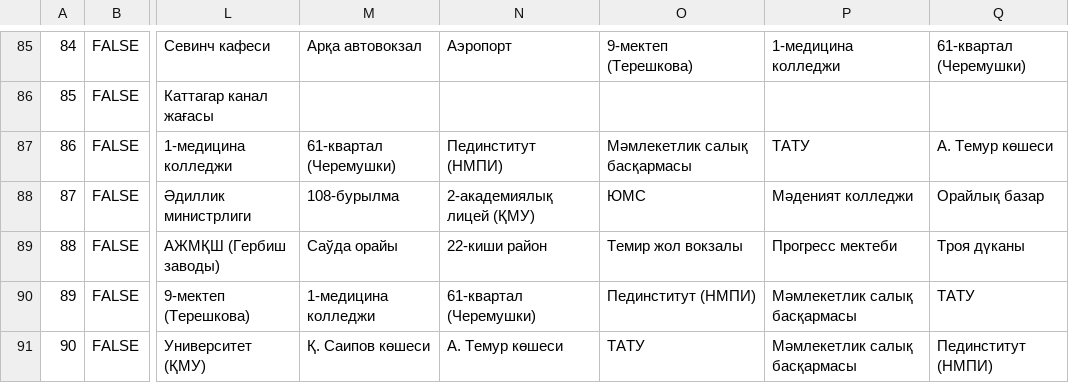
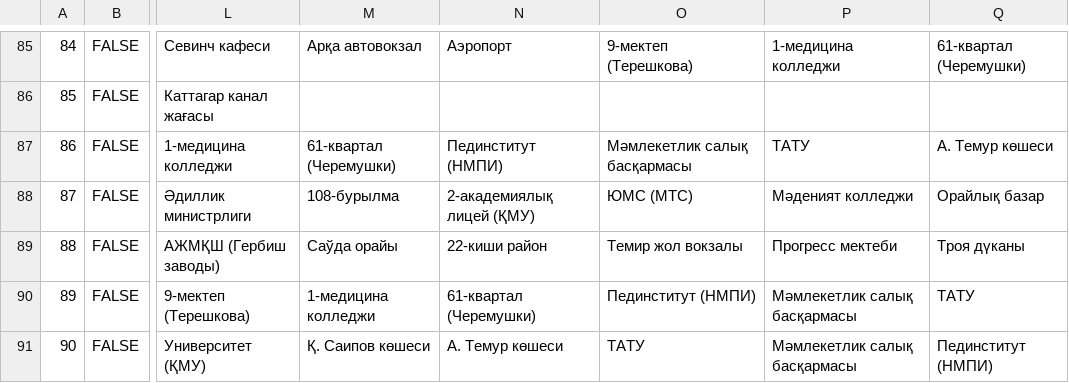
Before and after one commit to shagalalab/Marshrutka, a CSV file: pythonscripts/marshrutka_detailed.csv, drawn as a sheet; only a part is shown, gaps mark what is left out; the diff covers the shown part only; the diff names each change by its address in the sheet, - before the commit and + after, or states it on an @@ line.

```diff
--- a/pythonscripts/marshrutka_detailed.csv
+++ b/pythonscripts/marshrutka_detailed.csv
-O88: ЮМС
+O88: ЮМС (МТС)
```
Also changed, not shown: 18 edited cells elsewhere in this file, pythonscripts/ios_data_model/destinations.csv, 1 other file.
